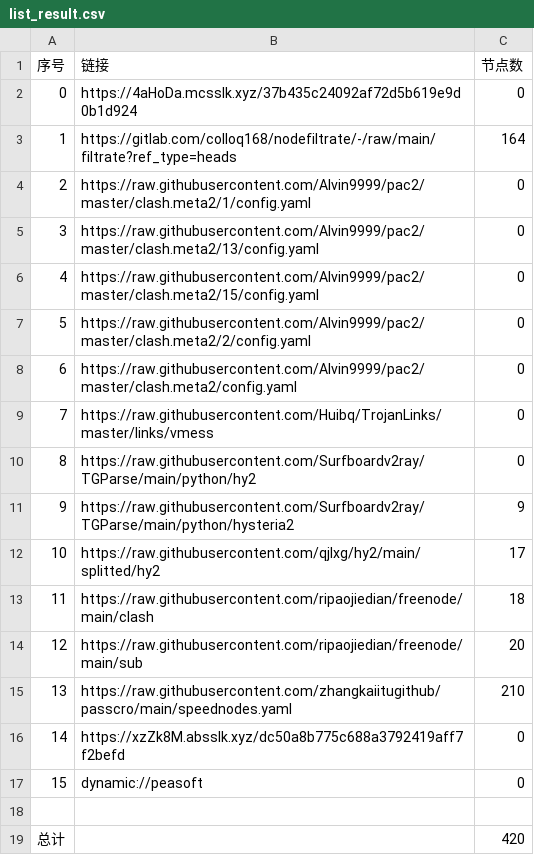
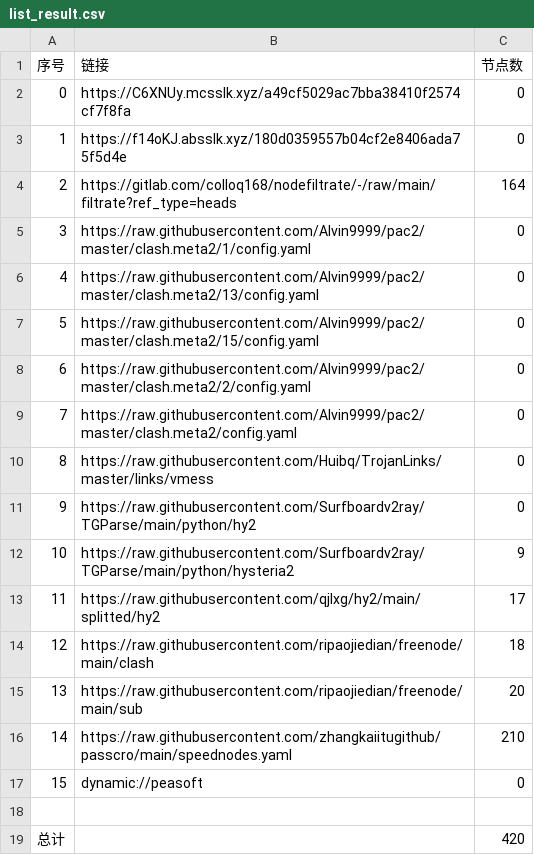
Before and after one commit to q291581201/NoMoreWalls, a CSV file: list_result.csv, drawn as a sheet; removed rows and columns are numbered as before the commit, all else as after; the diff names each change by its address in the sheet, - before the commit and + after, or states it on an @@ line.

```diff
--- a/list_result.csv
+++ b/list_result.csv
+row 2: 0 | https://C6XNUy.mcsslk.xyz/a49cf5029ac7bba38410f2574cf7f8fa | 0
@@ column A (序号) renumbered between rows 3 and 16 @@
-B3 (链接): https://4aHoDa.mcsslk.xyz/37b435c24092af72d5b619e9d0b1d924
+B3 (链接): https://f14oKJ.absslk.xyz/180d0359557b04cf2e8406ada75f5d4e
-row 16: 14 | https://xzZk8M.absslk.xyz/dc50a8b775c688a3792419aff7f2befd | 0
```
Also changed, not shown: 27 other files.
